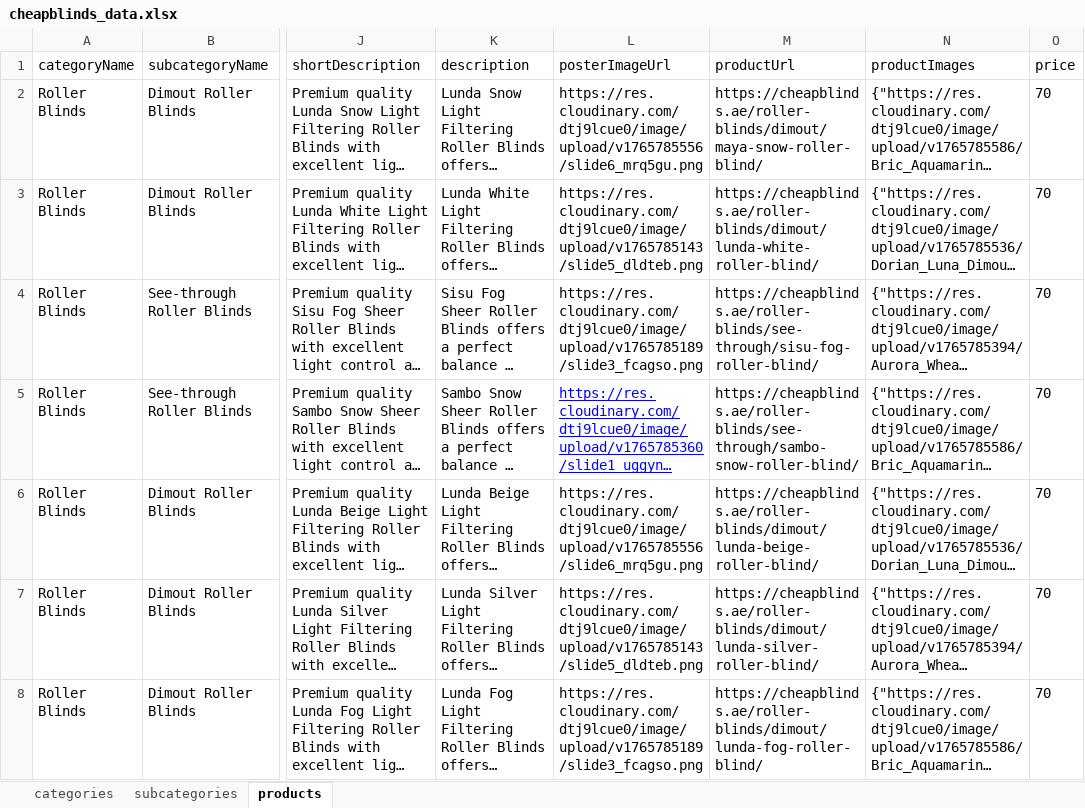
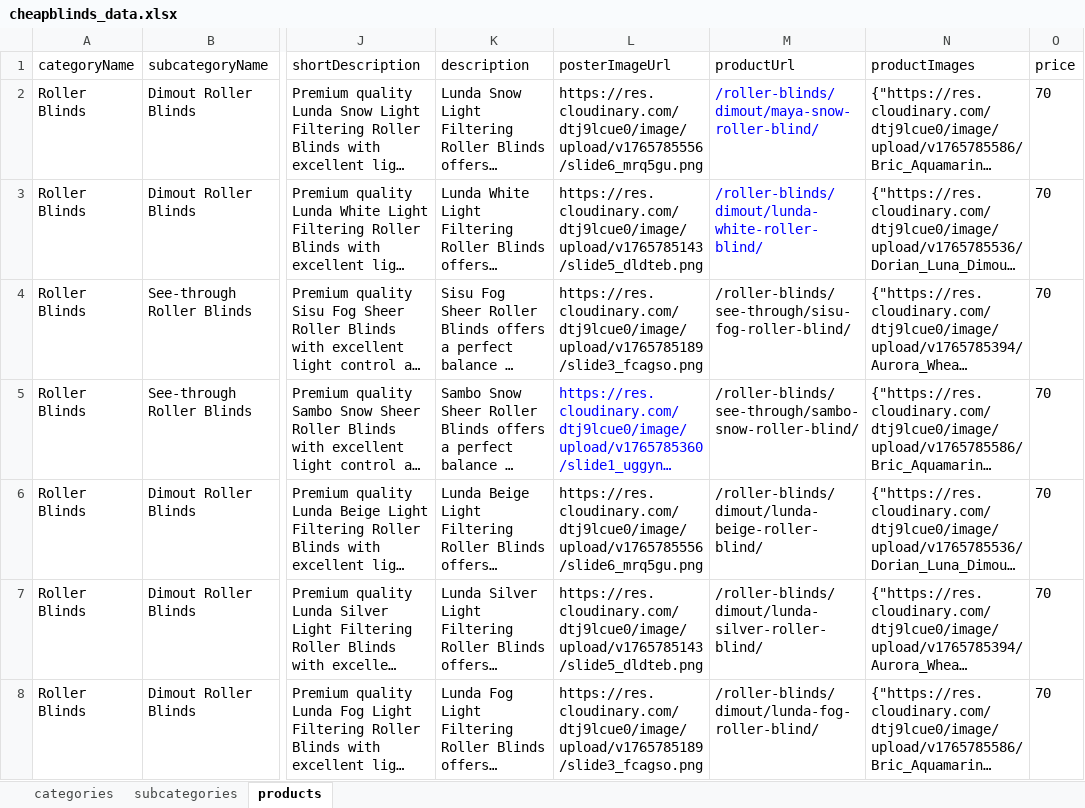
Before and after one commit to Team2Guys/cheapblinds-backend, an Excel workbook: prisma/seed/data/cheapblinds_data.xlsx, sheet products, drawn as a sheet; only a part is shown, gaps mark what is left out; long unchanged cells end in …; values as stored, in another font and other column widths than the file's, no borders; charts and pictures and table styles not drawn; the diff covers the shown part only; the diff names each change by its address in the sheet, - before the commit and + after, or states it on an @@ line.

Commit message:
feat: Add subcategory seeding functionality from an Excel data file.

```diff
--- a/prisma/seed/data/cheapblinds_data.xlsx (sheet products)
+++ b/prisma/seed/data/cheapblinds_data.xlsx (sheet products)
-M2 (productUrl): https://cheapblinds.ae/roller-blinds/dimout/maya-snow-roller-blind/
+M2 (productUrl): /roller-blinds/dimout/maya-snow-roller-blind/
-M2:M3 text colour: black
+M2:M3 text colour: #0000FF
-M3 (productUrl): https://cheapblinds.ae/roller-blinds/dimout/lunda-white-roller-blind/
+M3 (productUrl): /roller-blinds/dimout/lunda-white-roller-blind/
-M4 (productUrl): https://cheapblinds.ae/roller-blinds/see-through/sisu-fog-roller-blind/
+M4 (productUrl): /roller-blinds/see-through/sisu-fog-roller-blind/
-L5 underline: on
+L5 underline: off
-M5 (productUrl): https://cheapblinds.ae/roller-blinds/see-through/sambo-snow-roller-blind/
+M5 (productUrl): /roller-blinds/see-through/sambo-snow-roller-blind/
-M6 (productUrl): https://cheapblinds.ae/roller-blinds/dimout/lunda-beige-roller-blind/
+M6 (productUrl): /roller-blinds/dimout/lunda-beige-roller-blind/
-M7 (productUrl): https://cheapblinds.ae/roller-blinds/dimout/lunda-silver-roller-blind/
+M7 (productUrl): /roller-blinds/dimout/lunda-silver-roller-blind/
-M8 (productUrl): https://cheapblinds.ae/roller-blinds/dimout/lunda-fog-roller-blind/
+M8 (productUrl): /roller-blinds/dimout/lunda-fog-roller-blind/
```
Also changed, not shown: 499 edited cells elsewhere in this sheet, sheet subcategories, 1 other file.
